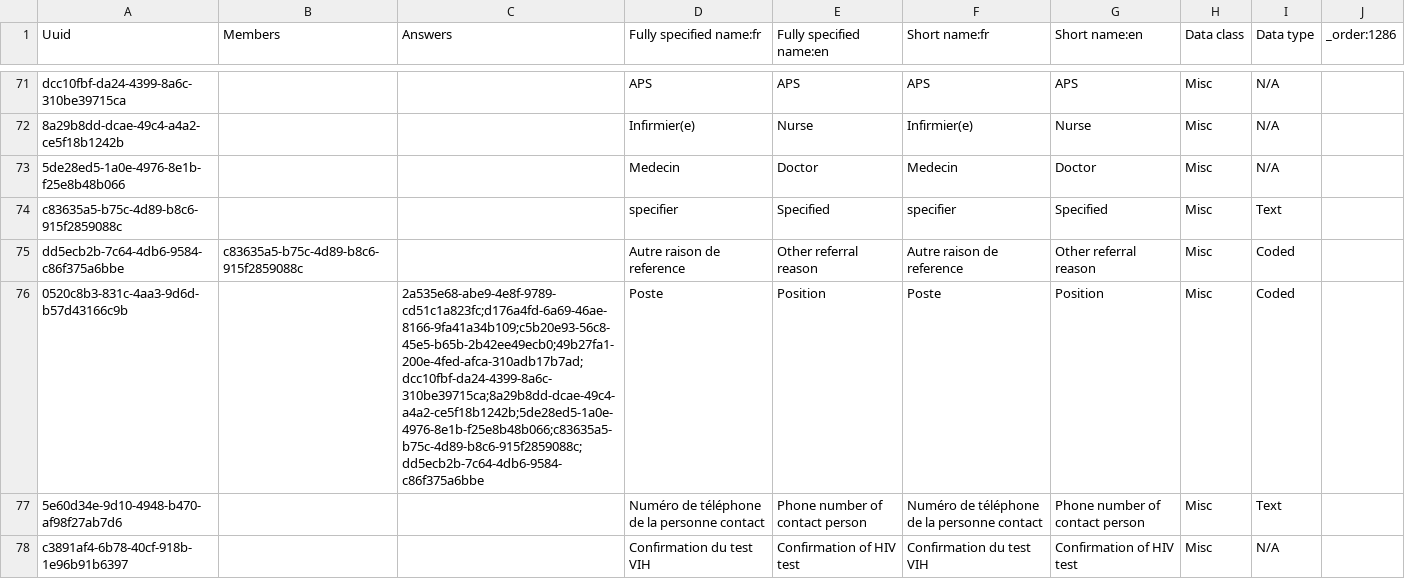
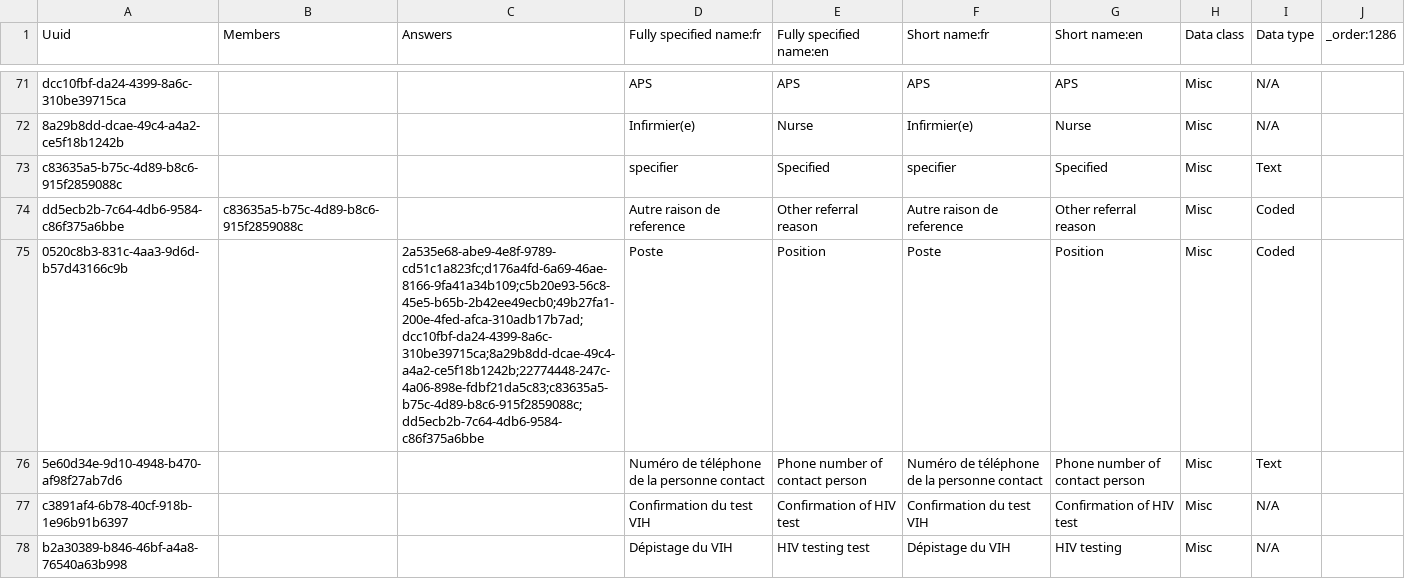
Before and after one commit to jembi/cameroon-bahmni-config, a CSV file: metadata/configuration/concepts/1286_referral_form.csv, drawn as a sheet; only a part is shown, gaps mark what is left out; the shorter side is filled out with more unchanged rows.

Commit message:
COM-1197 Fix forms Fixes bugs in CSV files

```diff
--- a/metadata/configuration/concepts/1286_referral_form.csv
+++ b/metadata/configuration/concepts/1286_referral_form.csv
@@ -72,6 +72,5 @@ dcc10fbf-da24-4399-8a6c-310be39715ca,,,APS,APS,APS,APS,Misc,N/A,
 8a29b8dd-dcae-49c4-a4a2-ce5f18b1242b,,,Infirmier(e),Nurse,Infirmier(e),Nurse,Misc,N/A,
-5de28ed5-1a0e-4976-8e1b-f25e8b48b066,,,Medecin,Doctor,Medecin,Doctor,Misc,N/A,
 c83635a5-b75c-4d89-b8c6-915f2859088c,,,specifier,Specified,specifier,Specified,Misc,Text,
 dd5ecb2b-7c64-4db6-9584-c86f375a6bbe,c83635a5-b75c-4d89-b8c6-915f2859088c,,Autre raison de reference,Other referral reason,Autre raison de reference,Other referral reason,Misc,Coded,
-0520c8b3-831c-4aa3-9d6d-b57d43166c9b,,2a535e68-abe9-4e8f-9789-cd51c1a823fc;d176a4fd-6a69-46ae-8166-9fa41a34b109;c5b20e93-56c8-45e5-b65b-2b42ee49ecb0;49b27fa1-200e-4fed-afca-310adb17b7ad;dcc10fbf-da24-4399-8a6c-310be39715ca;8a29b8dd-dcae-49c4-a4a2-ce5f18b1242b;5de28ed5-1a0e-4976-8e1b-f25e8b48b066;c83635a5-b75c-4d89-b8c6-915f2859088c;dd5ecb2b-7c64-4db6-9584-c86f375a6bbe,Poste,Position,Poste,Position,Misc,Coded,
+0520c8b3-831c-4aa3-9d6d-b57d43166c9b,,2a535e68-abe9-4e8f-9789-cd51c1a823fc;d176a4fd-6a69-46ae-8166-9fa41a34b109;c5b20e93-56c8-45e5-b65b-2b42ee49ecb0;49b27fa1-200e-4fed-afca-310adb17b7ad;dcc10fbf-da24-4399-8a6c-310be39715ca;8a29b8dd-dcae-49c4-a4a2-ce5f18b1242b;22774448-247c-4a06-898e-fdbf21da5c83;c83635a5-b75c-4d89-b8c6-915f2859088c;dd5ecb2b-7c64-4db6-9584-c86f375a6bbe,Poste,Position,Poste,Position,Misc,Coded,
 5e60d34e-9d10-4948-b470-af98f27ab7d6,,,Numéro de téléphone de la personne contact,Phone number of contact person,Numéro de téléphone de la personne contact,Phone number of contact person,Misc,Text,
```
Also changed, not shown: metadata/configuration/concepts/1215_hiv_testing_and_counseling_intake_form.csv, metadata/configuration/concepts/1282_Labor_and_delivery_form.csv.
